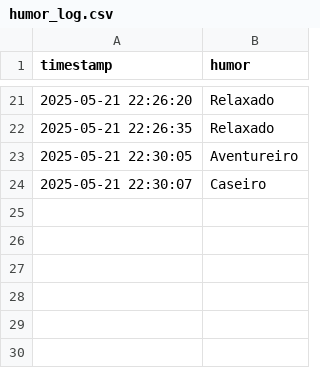
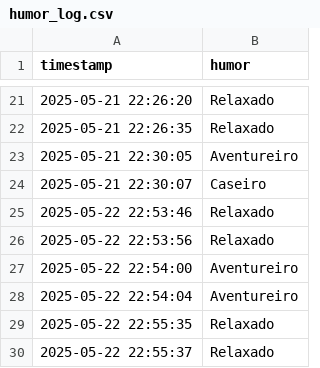
Before and after one commit to arthur-chaves/ROSTI, a CSV file: data/humor_log.csv, drawn as a sheet; only a part is shown, gaps mark what is left out; the diff names each change by its address in the sheet, - before the commit and + after, or states it on an @@ line.

```diff
--- a/data/humor_log.csv
+++ b/data/humor_log.csv
+row 25: 2025-05-22 22:53:46 | Relaxado
+row 26: 2025-05-22 22:53:56 | Relaxado
+row 27: 2025-05-22 22:54:00 | Aventureiro
+row 28: 2025-05-22 22:54:04 | Aventureiro
+row 29: 2025-05-22 22:55:35 | Relaxado
+row 30: 2025-05-22 22:55:37 | Relaxado
```
Also changed, not shown: 2 other files.
